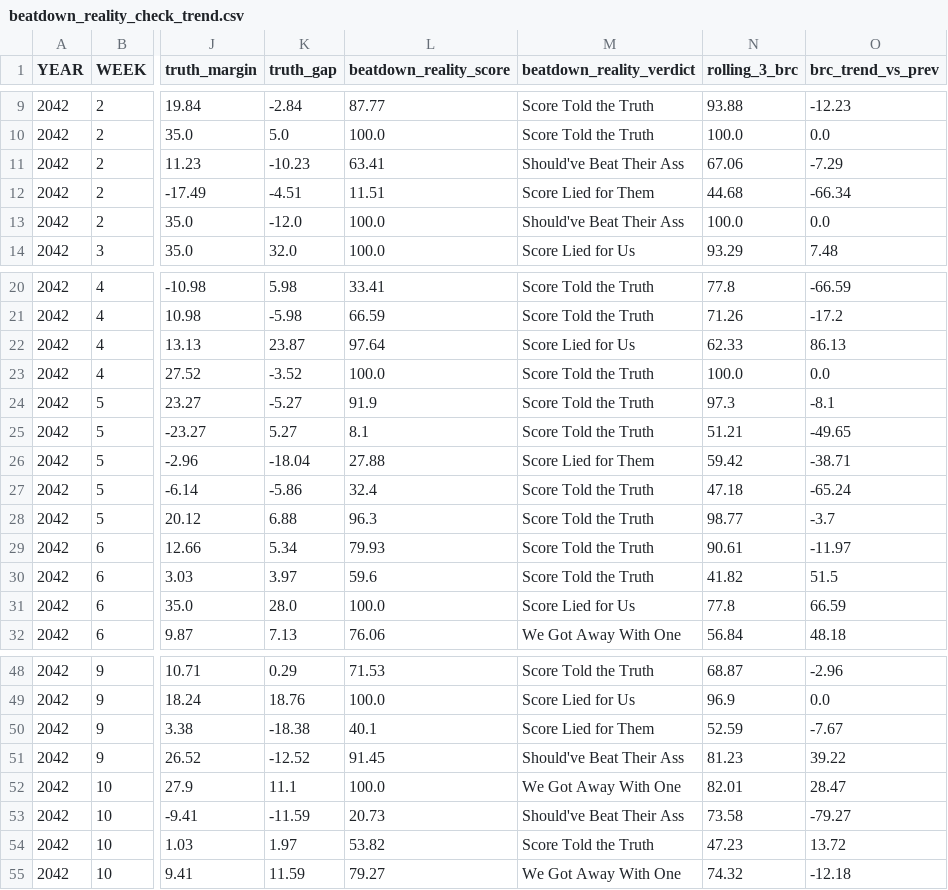
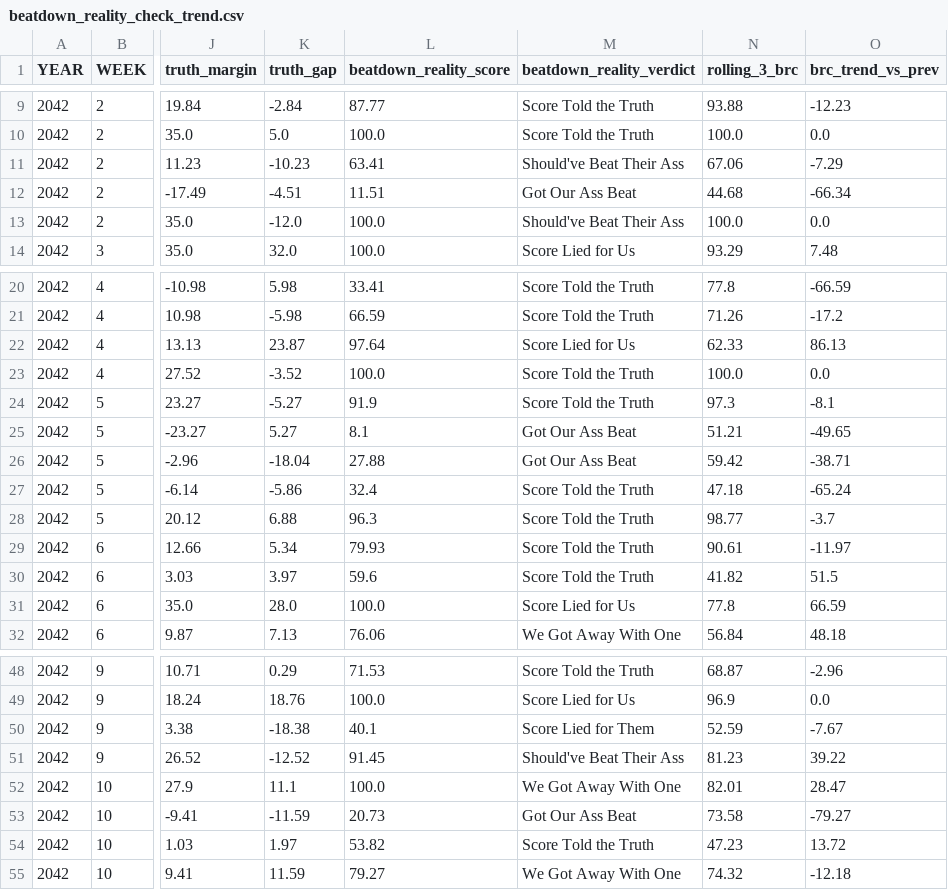
Before and after one commit to Stegs27/CFB_Dynasty_App, a CSV file: beatdown_reality_check_trend.csv, drawn as a sheet; only a part is shown, gaps mark what is left out; the diff names each change by its address in the sheet, - before the commit and + after, or states it on an @@ line.

```diff
--- a/beatdown_reality_check_trend.csv
+++ b/beatdown_reality_check_trend.csv
-M12 (beatdown_reality_verdict): Score Lied for Them
+M12 (beatdown_reality_verdict): Got Our Ass Beat
-M25 (beatdown_reality_verdict): Score Told the Truth
+M25 (beatdown_reality_verdict): Got Our Ass Beat
-M26 (beatdown_reality_verdict): Score Lied for Them
+M26 (beatdown_reality_verdict): Got Our Ass Beat
-M53 (beatdown_reality_verdict): Should've Beat Their Ass
+M53 (beatdown_reality_verdict): Got Our Ass Beat
```
Also changed, not shown: beatdown_reality_check_by_game.csv, explosive_index_by_game.csv, 5 other files.
